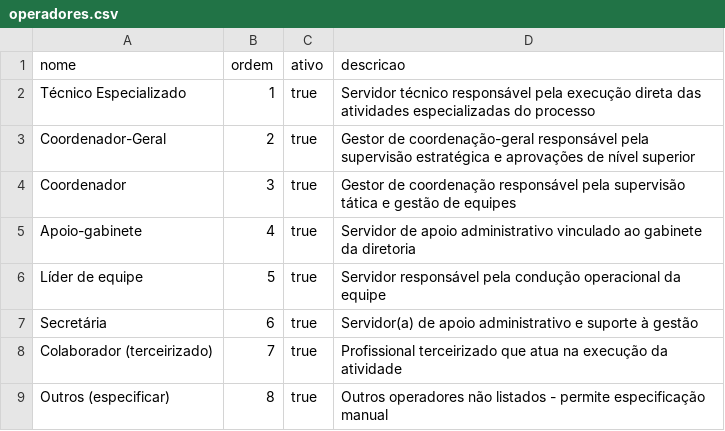
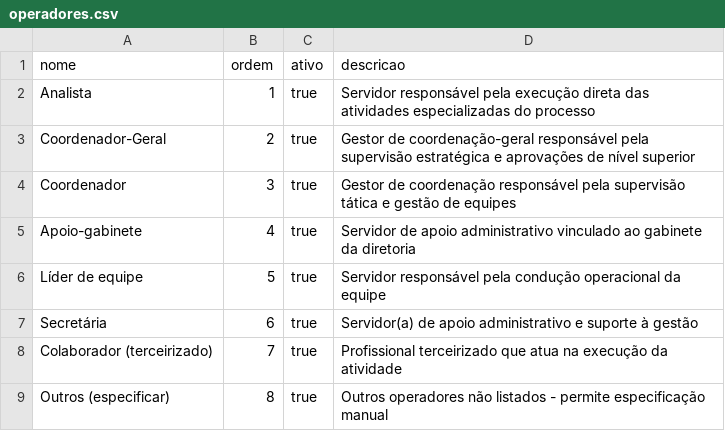
Before and after one commit to Carlafigueiredo10/mapagov, a CSV file: documentos_base/operadores.csv, drawn as a sheet.

```diff
--- a/documentos_base/operadores.csv
+++ b/documentos_base/operadores.csv
@@ -1,3 +1,3 @@
 nome,ordem,ativo,descricao
-Técnico Especializado,1,true,"Servidor técnico responsável pela execução direta das atividades especializadas do processo"
+Analista,1,true,"Servidor responsável pela execução direta das atividades especializadas do processo"
 Coordenador-Geral,2,true,"Gestor de coordenação-geral responsável pela supervisão estratégica e aprovações de nível superior"
```
Also changed, not shown: documentos_base/canais_atendimento.csv, documentos_base/tipos_documentos_gerados.csv, 14 other files.
